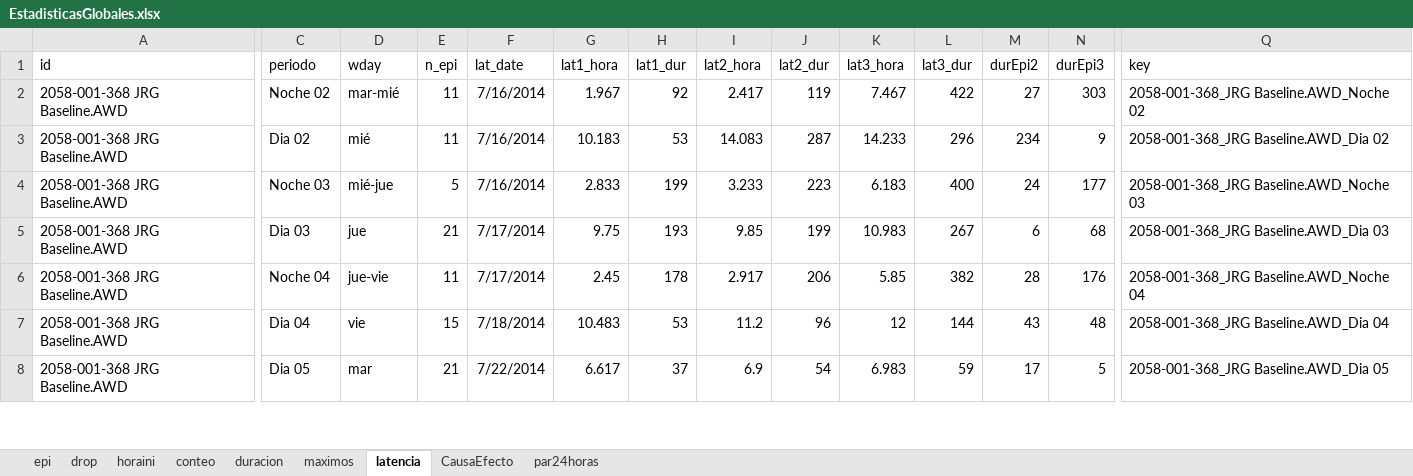
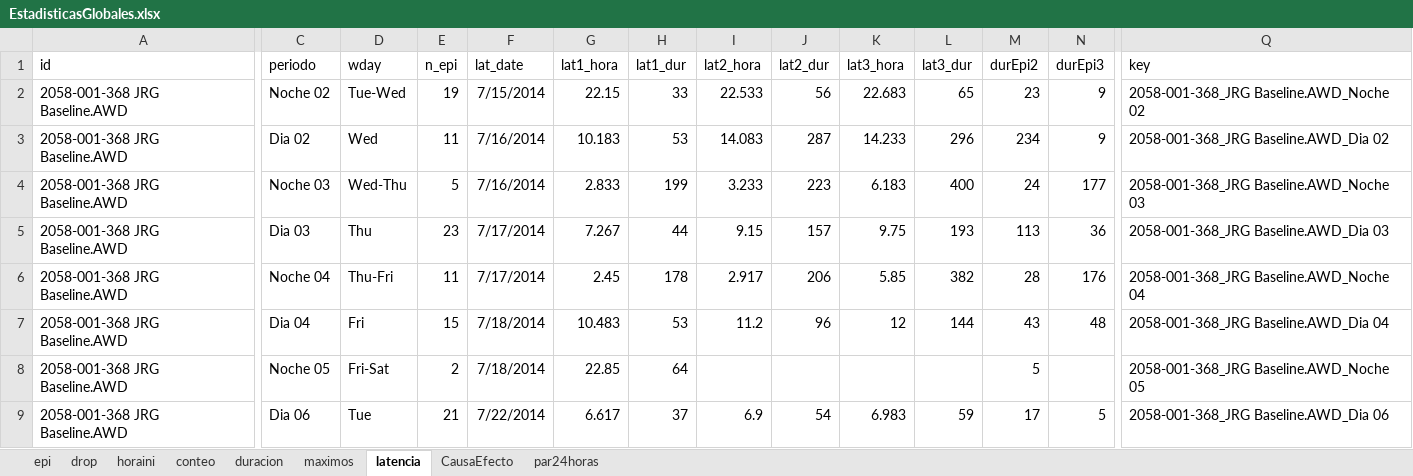
Before and after one commit to olitroski/Actigrafia, an Excel workbook: testfolder/EstadisticasGlobales.xlsx, sheet latencia, drawn as a sheet; only a part is shown, gaps mark what is left out; values as stored, in another font and other column widths than the file's, no borders; addresses are those after the commit; rows hold the shown columns only; the diff covers the shown part only; the diff names each change by its address in the sheet, - before the commit and + after, or states it on an @@ line.

```diff
--- a/testfolder/EstadisticasGlobales.xlsx (sheet latencia)
+++ b/testfolder/EstadisticasGlobales.xlsx (sheet latencia)
-D2 (wday): mar-mié
+D2 (wday): Tue-Wed
-E2 (n_epi): 11
+E2 (n_epi): 19
-F2 (lat_date): 7/16/2014
+F2 (lat_date): 7/15/2014
-G2 (lat1_hora): 1.967
+G2 (lat1_hora): 22.15
-H2 (lat1_dur): 92
+H2 (lat1_dur): 33
-I2 (lat2_hora): 2.417
+I2 (lat2_hora): 22.533
-J2 (lat2_dur): 119
+J2 (lat2_dur): 56
-K2 (lat3_hora): 7.467
+K2 (lat3_hora): 22.683
-L2 (lat3_dur): 422
+L2 (lat3_dur): 65
-M2 (durEpi2): 27
+M2 (durEpi2): 23
-N2 (durEpi3): 303
+N2 (durEpi3): 9
-D3 (wday): mié
+D3 (wday): Wed
-D4 (wday): mié-jue
+D4 (wday): Wed-Thu
-D5 (wday): jue
+D5 (wday): Thu
-E5 (n_epi): 21
+E5 (n_epi): 23
-G5 (lat1_hora): 9.75
+G5 (lat1_hora): 7.267
-H5 (lat1_dur): 193
+H5 (lat1_dur): 44
-I5 (lat2_hora): 9.85
+I5 (lat2_hora): 9.15
-J5 (lat2_dur): 199
+J5 (lat2_dur): 157
-K5 (lat3_hora): 10.983
+K5 (lat3_hora): 9.75
-L5 (lat3_dur): 267
+L5 (lat3_dur): 193
-M5 (durEpi2): 6
+M5 (durEpi2): 113
-N5 (durEpi3): 68
+N5 (durEpi3): 36
-D6 (wday): jue-vie
+D6 (wday): Thu-Fri
-D7 (wday): vie
+D7 (wday): Fri
+row 8: 2058-001-368 JRG Baseline.AWD | Noche 05 | Fri-Sat | 2 | 7/18/2014 | 22.85 | 64 |  |  |  |  | 5 |  | 2058-001-368_JRG Baseline.AWD_Noche 05
-C9 (periodo): Dia 05
+C9 (periodo): Dia 06
-D9 (wday): mar
+D9 (wday): Tue
-Q9 (key): 2058-001-368_JRG Baseline.AWD_Dia 05
+Q9 (key): 2058-001-368_JRG Baseline.AWD_Dia 06
```
Also changed, not shown: 9 removed rows and 44 edited cells elsewhere in this sheet, sheet epi, sheet duracion, sheet conteo, sheet par24horas, sheet maximos, sheet horaini, 2 more sheets, testfolder/2058-002-298 MLR Baseline.stats.xlsx, testfolder/2058-004-433 AJM Baseline.stats.xlsx, 33 other files.
